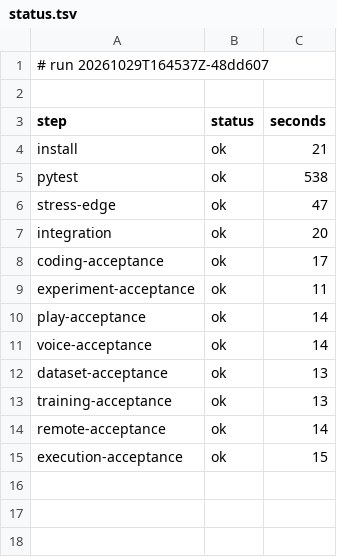
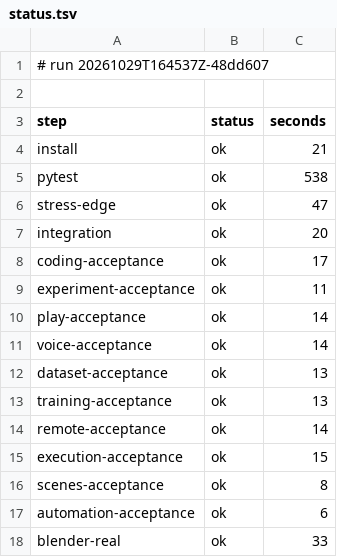
Before and after one commit to archnemix/Archx-Agent, a TSV file: ci/runs/20261029T164537Z-48dd607/status.tsv, drawn as a sheet.

```diff
--- a/ci/runs/20261029T164537Z-48dd607/status.tsv
+++ b/ci/runs/20261029T164537Z-48dd607/status.tsv
@@ -15 +15,4 @@ remote-acceptance	ok	14
 execution-acceptance	ok	15
+scenes-acceptance	ok	8
+automation-acceptance	ok	6
+blender-real	ok	33
```
Also changed, not shown: 6 other files.
